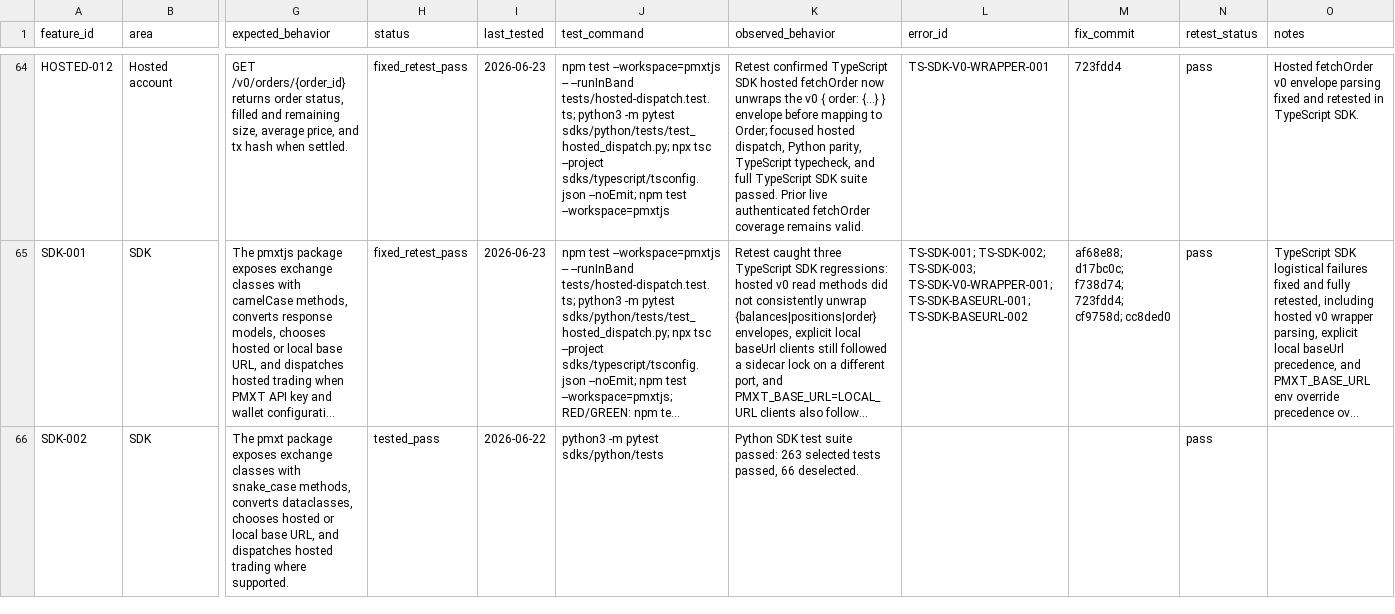
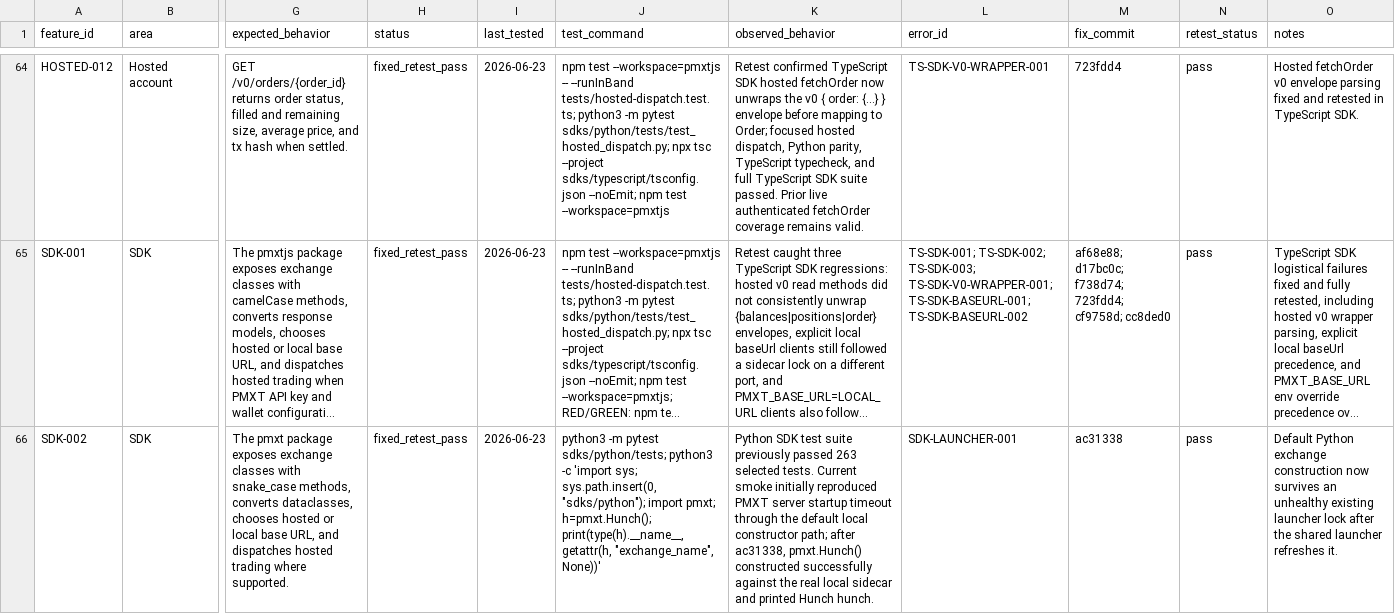
Before and after one commit to agiorin/pmxt, a CSV file: feature-status.csv, drawn as a sheet; only a part is shown, gaps mark what is left out; long unchanged cells end in …; the diff covers the shown part only; the diff names each change by its address in the sheet, - before the commit and + after, or states it on an @@ line.

Commit message:
docs: record Hunch and launcher retests

```diff
--- a/feature-status.csv
+++ b/feature-status.csv
-H66 (status): tested_pass
+H66 (status): fixed_retest_pass
-I66 (last_tested): 2026-06-22
+I66 (last_tested): 2026-06-23
-J66 (test_command): …-m pytest sdks/python/tests
+J66 (test_command): …-m pytest sdks/python/tests; python3 -c 'import sys; sys.path.insert(0, "sdks/python"); import pmxt; h=pmxt.Hunch(); print(type(h).__name__, getattr(h, "exchange_name", None))'
-K66 (observed_behavior): …test suite passed: 263 selected tests passed, 66 deselected.
+K66 (observed_behavior): …test suite previously passed 263 selected tests. Current smoke initially reproduced PMXT server startup timeout through the default local constructor path; after ac31338, pmxt.Hunch() constructed successfully against the real local sidecar and printed Hunch hunch.
-L66 (error_id): (empty)
+L66 (error_id): SDK-LAUNCHER-001
-M66 (fix_commit): (empty)
+M66 (fix_commit): ac31338
-O66 (notes): (empty)
+O66 (notes): Default Python exchange construction now survives an unhealthy existing launcher lock after the shared launcher refreshes it.
```
Also changed, not shown: 15 edited cells elsewhere in this file.
